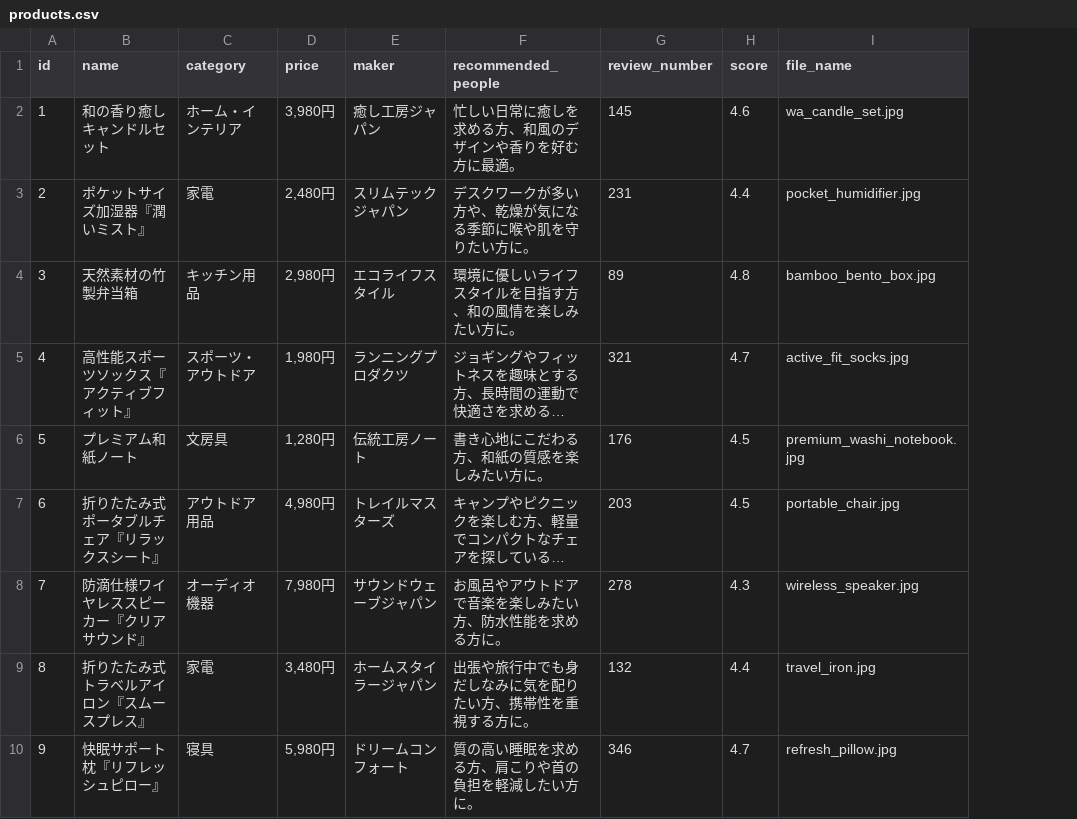
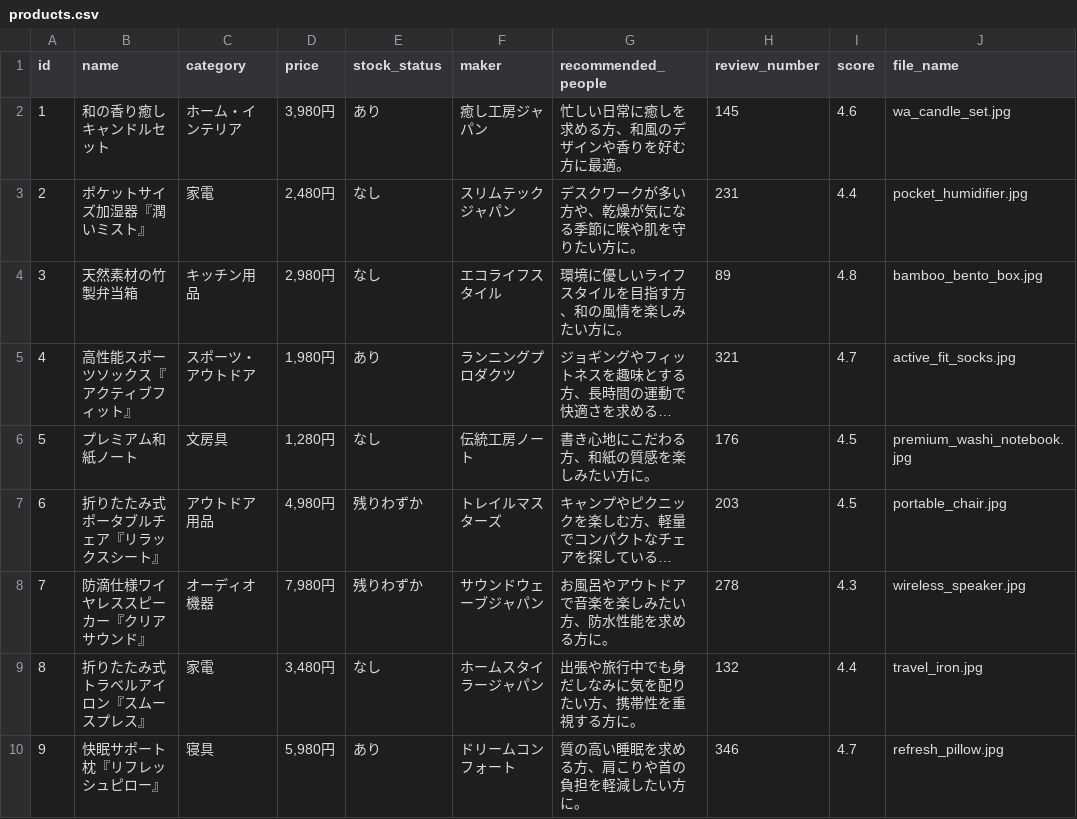
Before and after one commit to ssuzuki0123-tokyo/lesson_app_3_product-recommend, a CSV file: data/products.csv, drawn as a sheet; only a part is shown; long unchanged cells end in …; the diff names each change by its address in the sheet, - before the commit and + after, or states it on an @@ line.

```diff
--- a/data/products.csv
+++ b/data/products.csv
+column E (stock_status), rows 2-10: あり | なし | なし | あり | なし | 残りわずか | 残りわずか | なし | あり
```
Also changed, not shown: 1 other file.
